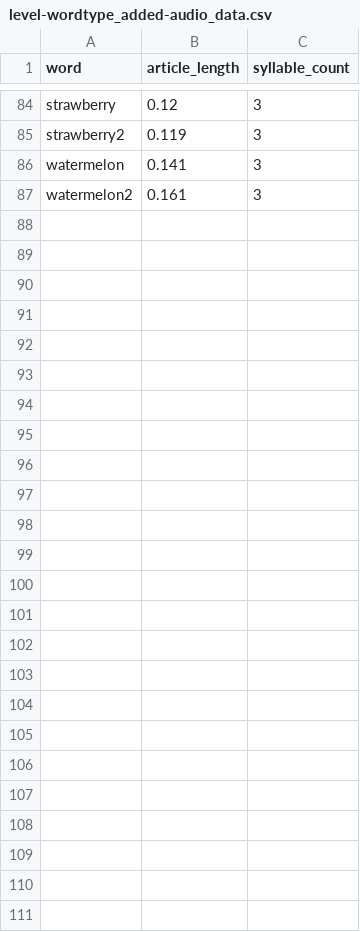
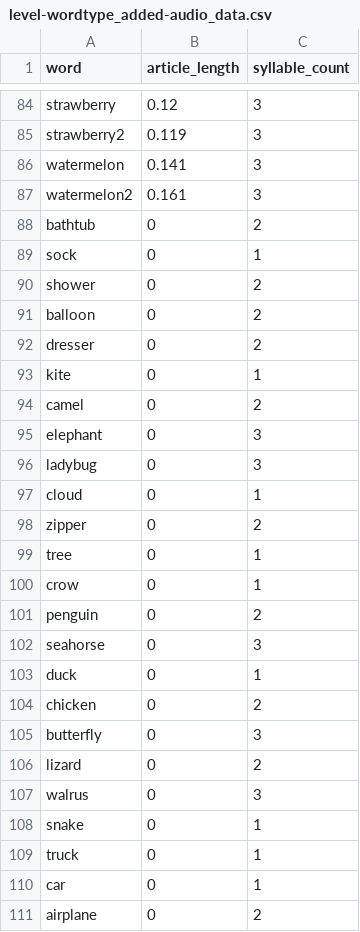
Before and after one commit to vislearnlab/visual-precision, a CSV file: data/metadata/level-wordtype_added-audio_data.csv, drawn as a sheet; only a part is shown, gaps mark what is left out; the diff names each change by its address in the sheet, - before the commit and + after, or states it on an @@ line.

```diff
--- a/data/metadata/level-wordtype_added-audio_data.csv
+++ b/data/metadata/level-wordtype_added-audio_data.csv
+row 88: bathtub | 0 | 2
+row 89: sock | 0 | 1
+row 90: shower | 0 | 2
+row 91: balloon | 0 | 2
+row 92: dresser | 0 | 2
+row 93: kite | 0 | 1
+row 94: camel | 0 | 2
+row 95: elephant | 0 | 3
+row 96: ladybug | 0 | 3
+row 97: cloud | 0 | 1
+row 98: zipper | 0 | 2
+row 99: tree | 0 | 1
+row 100: crow | 0 | 1
+row 101: penguin | 0 | 2
+row 102: seahorse | 0 | 3
+row 103: duck | 0 | 1
+row 104: chicken | 0 | 2
+row 105: butterfly | 0 | 3
+row 106: lizard | 0 | 2
+row 107: walrus | 0 | 3
+row 108: snake | 0 | 1
+row 109: truck | 0 | 1
+row 110: car | 0 | 1
+row 111: airplane | 0 | 2
```
Also changed, not shown: data/embeddings/similarities-clip_data.csv, data/metadata/level-imagepair_data.csv, 34 other files.
